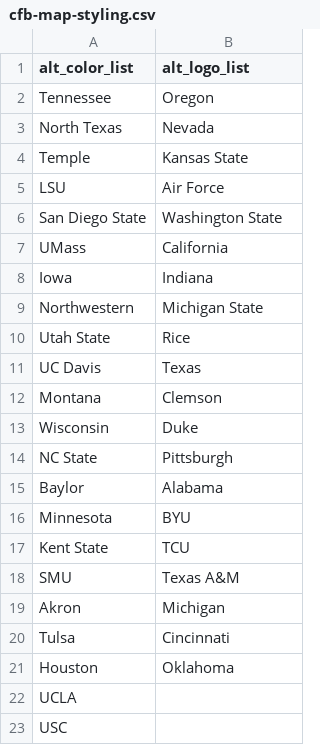
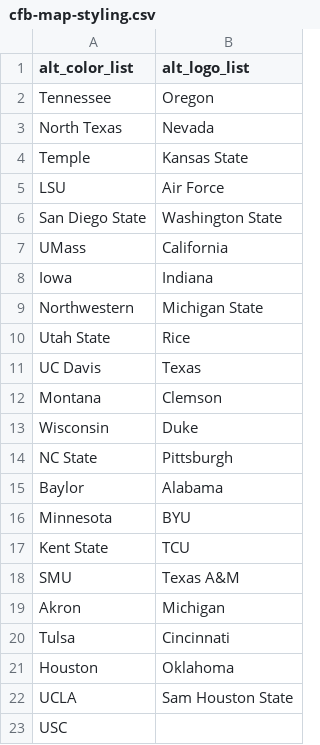
Before and after one commit to andrewjbe/sports-bs, a CSV file: data/map-files/cfb-map-styling.csv, drawn as a sheet.

```diff
--- a/data/map-files/cfb-map-styling.csv
+++ b/data/map-files/cfb-map-styling.csv
@@ -21,3 +21,3 @@ Tulsa,Cincinnati
 Houston,Oklahoma
-UCLA,
+UCLA,Sam Houston State
 USC,
```
Also changed, not shown: 32 other files.
